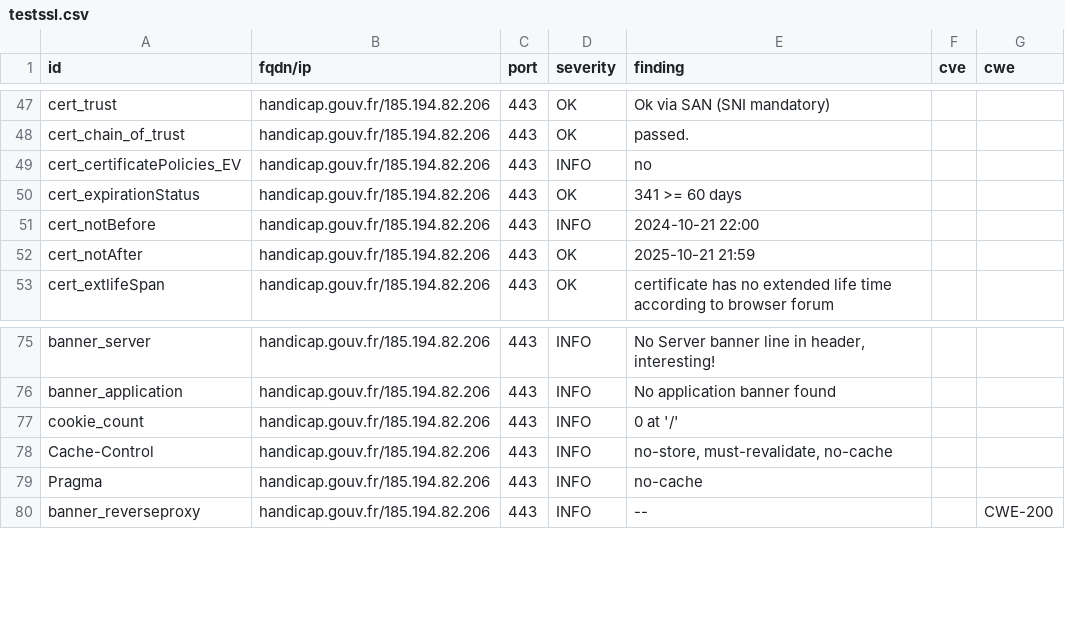
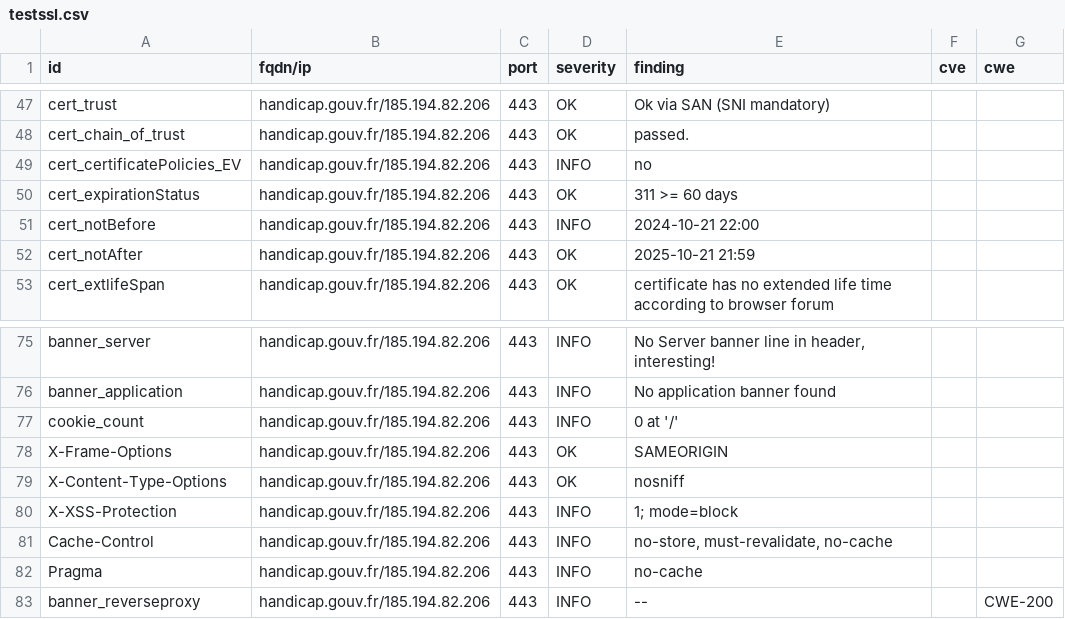
Before and after one commit to GKO-org/dashlordPrd5, a CSV file: results/aHR0cHM6Ly9oYW5kaWNhcC5nb3V2LmZy/testssl.csv, drawn as a sheet; only a part is shown, gaps mark what is left out.

Commit message:
update: https://handicap.gouv.fr

```diff
--- a/results/aHR0cHM6Ly9oYW5kaWNhcC5nb3V2LmZy/testssl.csv
+++ b/results/aHR0cHM6Ly9oYW5kaWNhcC5nb3V2LmZy/testssl.csv
@@ -49,3 +49,3 @@
 "cert_certificatePolicies_EV","handicap.gouv.fr/185.194.82.206","443","INFO","no","",""
-"cert_expirationStatus","handicap.gouv.fr/185.194.82.206","443","OK","341 >= 60 days","",""
+"cert_expirationStatus","handicap.gouv.fr/185.194.82.206","443","OK","311 >= 60 days","",""
 "cert_notBefore","handicap.gouv.fr/185.194.82.206","443","INFO","2024-10-21 22:00","",""
@@ -77,2 +77,5 @@
 "cookie_count","handicap.gouv.fr/185.194.82.206","443","INFO","0 at '/'","",""
+"X-Frame-Options","handicap.gouv.fr/185.194.82.206","443","OK","SAMEORIGIN","",""
+"X-Content-Type-Options","handicap.gouv.fr/185.194.82.206","443","OK","nosniff","",""
+"X-XSS-Protection","handicap.gouv.fr/185.194.82.206","443","INFO","1; mode=block","",""
 "Cache-Control","handicap.gouv.fr/185.194.82.206","443","INFO","no-store, must-revalidate, no-cache","",""
```
Also changed, not shown: 8 other files.
